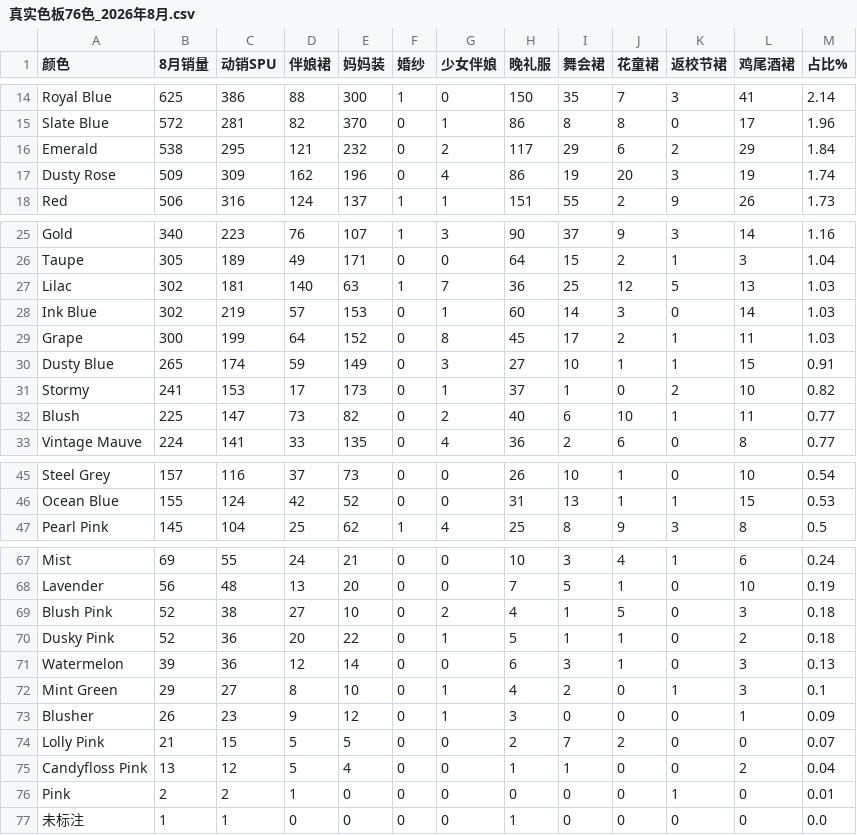
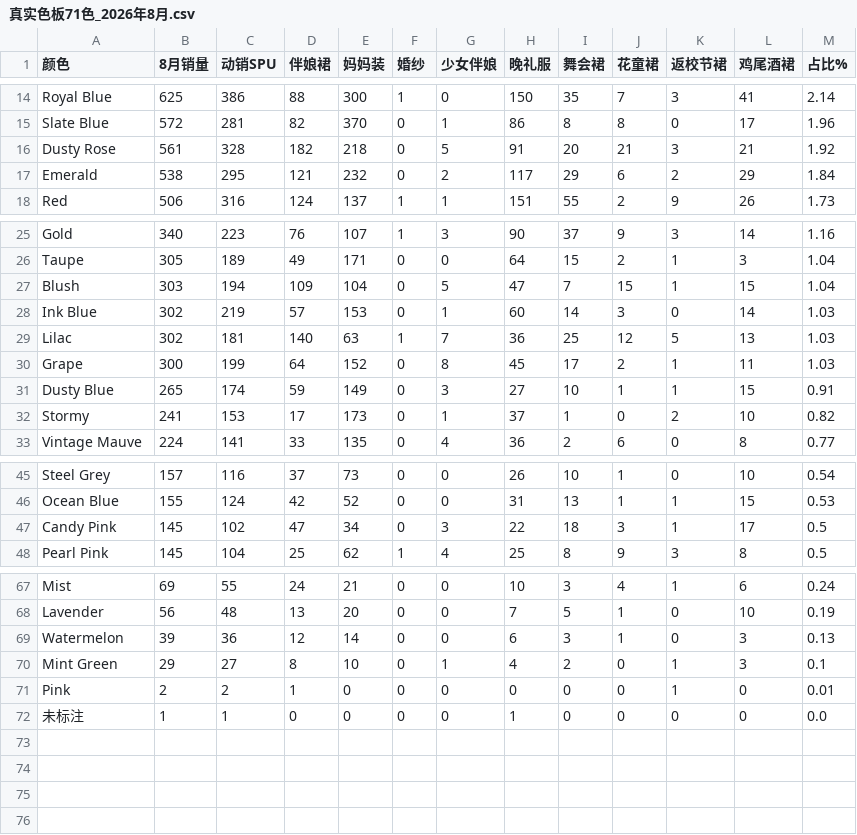
Before and after one commit to devlee/ma, a CSV file: analysis/output/真实色板71色_2026年8月.csv (was analysis/output/真实色板76色_2026年8月.csv), drawn as a sheet; only a part is shown, gaps mark what is left out; the diff covers the shown part only.

```diff
--- a/analysis/output/真实色板76色_2026年8月.csv
+++ b/analysis/output/真实色板71色_2026年8月.csv
@@ -15,4 +15,4 @@ Royal Blue,625,386,88,300,1,0,150,35,7,3,41,2.14
 Slate Blue,572,281,82,370,0,1,86,8,8,0,17,1.96
+Dusty Rose,561,328,182,218,0,5,91,20,21,3,21,1.92
 Emerald,538,295,121,232,0,2,117,29,6,2,29,1.84
-Dusty Rose,509,309,162,196,0,4,86,19,20,3,19,1.74
 Red,506,316,124,137,1,1,151,55,2,9,26,1.73
@@ -26,4 +26,5 @@ Gold,340,223,76,107,1,3,90,37,9,3,14,1.16
 Taupe,305,189,49,171,0,0,64,15,2,1,3,1.04
+Blush,303,194,109,104,0,5,47,7,15,1,15,1.04
+Ink Blue,302,219,57,153,0,1,60,14,3,0,14,1.03
 Lilac,302,181,140,63,1,7,36,25,12,5,13,1.03
-Ink Blue,302,219,57,153,0,1,60,14,3,0,14,1.03
 Grape,300,199,64,152,0,8,45,17,2,1,11,1.03
@@ -31,3 +32,2 @@ Dusty Blue,265,174,59,149,0,3,27,10,1,1,15,0.91
 Stormy,241,153,17,173,0,1,37,1,0,2,10,0.82
-Blush,225,147,73,82,0,2,40,6,10,1,11,0.77
 Vintage Mauve,224,141,33,135,0,4,36,2,6,0,8,0.77
@@ -46,2 +46,3 @@ Steel Grey,157,116,37,73,0,0,26,10,1,0,10,0.54
 Ocean Blue,155,124,42,52,0,0,31,13,1,1,15,0.53
+Candy Pink,145,102,47,34,0,3,22,18,3,1,17,0.5
 Pearl Pink,145,104,25,62,1,4,25,8,9,3,8,0.5
@@ -68,9 +68,4 @@ Mist,69,55,24,21,0,0,10,3,4,1,6,0.24
 Lavender,56,48,13,20,0,0,7,5,1,0,10,0.19
-Blush Pink,52,38,27,10,0,2,4,1,5,0,3,0.18
-Dusky Pink,52,36,20,22,0,1,5,1,1,0,2,0.18
 Watermelon,39,36,12,14,0,0,6,3,1,0,3,0.13
 Mint Green,29,27,8,10,0,1,4,2,0,1,3,0.1
-Blusher,26,23,9,12,0,1,3,0,0,0,1,0.09
-Lolly Pink,21,15,5,5,0,0,2,7,2,0,0,0.07
-Candyfloss Pink,13,12,5,4,0,0,1,1,0,0,2,0.04
 Pink,2,2,1,0,0,0,0,0,0,1,0,0.01
```
Also changed, not shown: 1 removed row elsewhere in this file, analysis/output/颜色归一化补充映射.csv, 2 other files.
